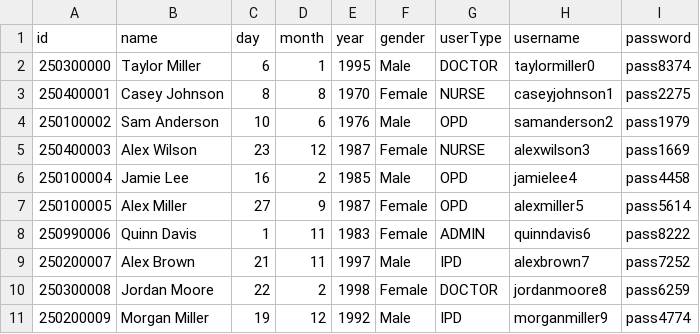
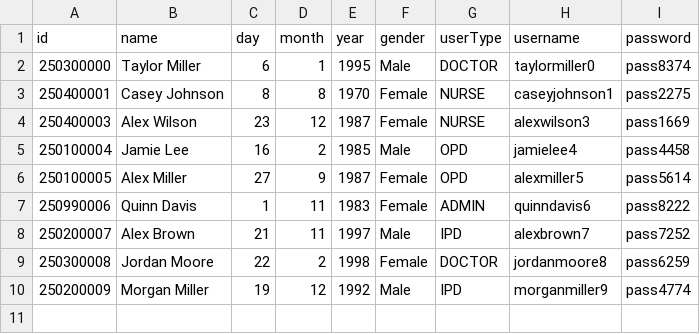
Before and after one commit to oangsa/Hospital-System, a CSV file: Database/Users/users.csv, drawn as a sheet.

```diff
--- a/Database/Users/users.csv
+++ b/Database/Users/users.csv
@@ -3,3 +3,2 @@ id,name,day,month,year,gender,userType,username,password
 250400001,Casey Johnson,8,8,1970,Female,NURSE,caseyjohnson1,pass2275
-250100002,Sam Anderson,10,6,1976,Male,OPD,samanderson2,pass1979
 250400003,Alex Wilson,23,12,1987,Female,NURSE,alexwilson3,pass1669
```
Also changed, not shown: 14 other files.
